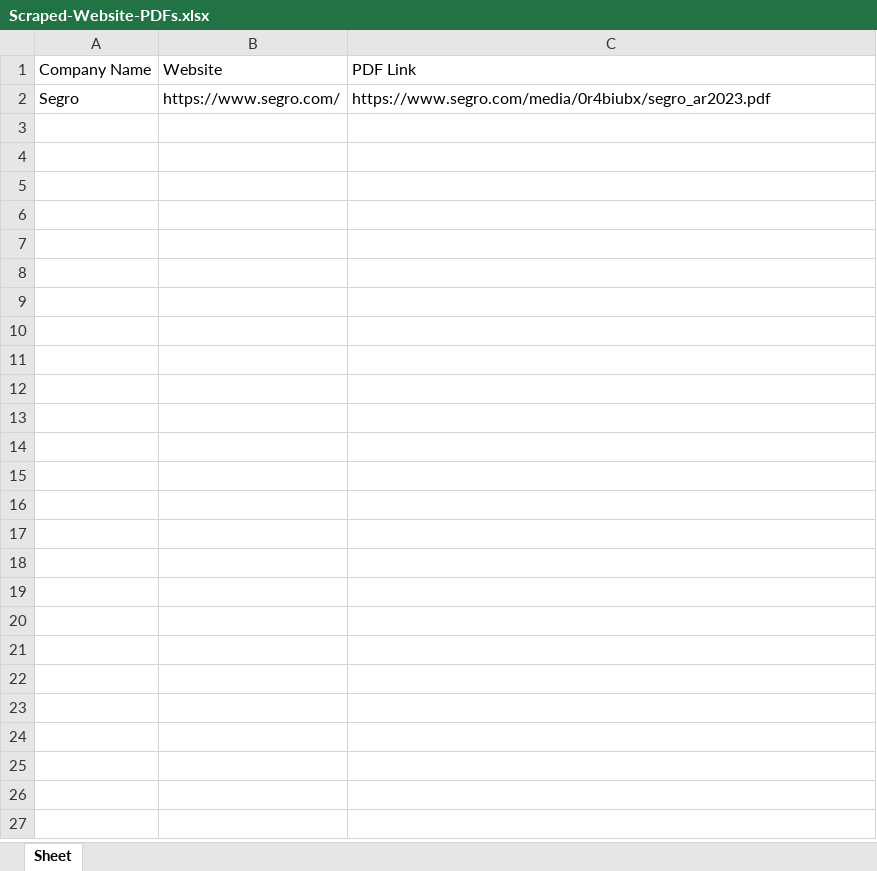
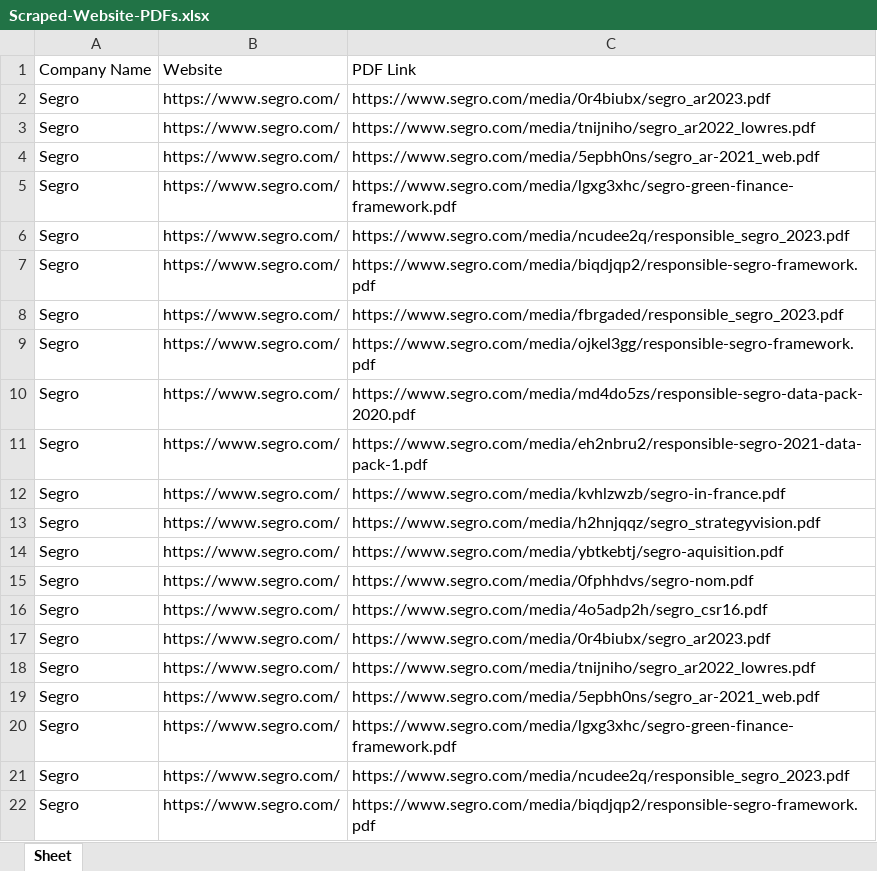
Before and after one commit to zeynepdundarr/llm-web-scraping, an Excel workbook: data/output/Scraped-Website-PDFs.xlsx, sheet Sheet, drawn as a sheet; only a part is shown; values as stored, in another font and other column widths than the file's, no borders; the diff covers the shown part only; the diff names each change by its address in the sheet, - before the commit and + after, or states it on an @@ line.

```diff
--- a/data/output/Scraped-Website-PDFs.xlsx (sheet Sheet)
+++ b/data/output/Scraped-Website-PDFs.xlsx (sheet Sheet)
+row 3: Segro | https://www.segro.com/ | https://www.segro.com/media/tnijniho/segro_ar2022_lowres.pdf
+row 4: Segro | https://www.segro.com/ | https://www.segro.com/media/5epbh0ns/segro_ar-2021_web.pdf
+row 5: Segro | https://www.segro.com/ | https://www.segro.com/media/lgxg3xhc/segro-green-finance-framework.pdf
+row 6: Segro | https://www.segro.com/ | https://www.segro.com/media/ncudee2q/responsible_segro_2023.pdf
+row 7: Segro | https://www.segro.com/ | https://www.segro.com/media/biqdjqp2/responsible-segro-framework.pdf
+row 8: Segro | https://www.segro.com/ | https://www.segro.com/media/fbrgaded/responsible_segro_2023.pdf
+row 9: Segro | https://www.segro.com/ | https://www.segro.com/media/ojkel3gg/responsible-segro-framework.pdf
+row 10: Segro | https://www.segro.com/ | https://www.segro.com/media/md4do5zs/responsible-segro-data-pack-2020.pdf
+row 11: Segro | https://www.segro.com/ | https://www.segro.com/media/eh2nbru2/responsible-segro-2021-data-pack-1.pdf
+row 12: Segro | https://www.segro.com/ | https://www.segro.com/media/kvhlzwzb/segro-in-france.pdf
+row 13: Segro | https://www.segro.com/ | https://www.segro.com/media/h2hnjqqz/segro_strategyvision.pdf
+row 14: Segro | https://www.segro.com/ | https://www.segro.com/media/ybtkebtj/segro-aquisition.pdf
+row 15: Segro | https://www.segro.com/ | https://www.segro.com/media/0fphhdvs/segro-nom.pdf
+row 16: Segro | https://www.segro.com/ | https://www.segro.com/media/4o5adp2h/segro_csr16.pdf
+row 17: Segro | https://www.segro.com/ | https://www.segro.com/media/0r4biubx/segro_ar2023.pdf
+row 18: Segro | https://www.segro.com/ | https://www.segro.com/media/tnijniho/segro_ar2022_lowres.pdf
+row 19: Segro | https://www.segro.com/ | https://www.segro.com/media/5epbh0ns/segro_ar-2021_web.pdf
+row 20: Segro | https://www.segro.com/ | https://www.segro.com/media/lgxg3xhc/segro-green-finance-framework.pdf
+row 21: Segro | https://www.segro.com/ | https://www.segro.com/media/ncudee2q/responsible_segro_2023.pdf
+row 22: Segro | https://www.segro.com/ | https://www.segro.com/media/biqdjqp2/responsible-segro-framework.pdf
```
Also changed, not shown: 49 added rows elsewhere in this sheet, 3 other files.
